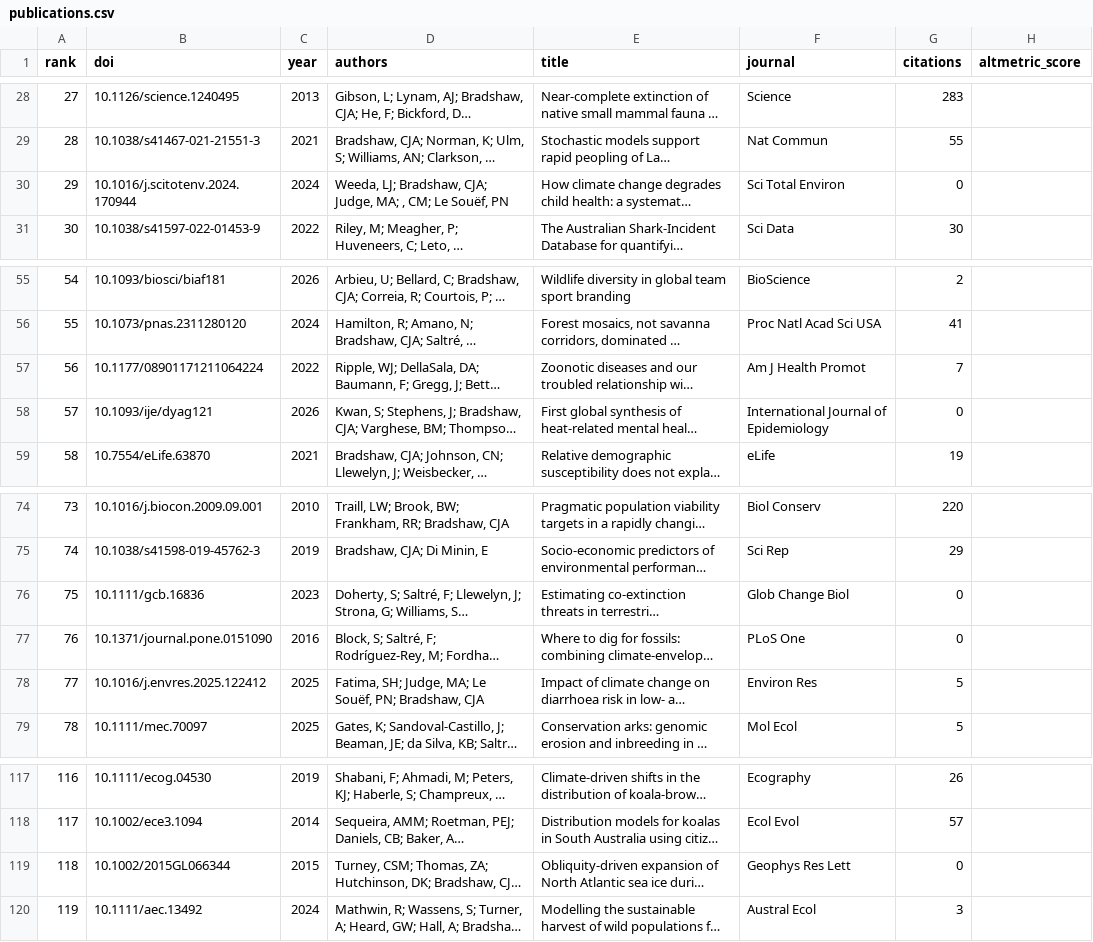
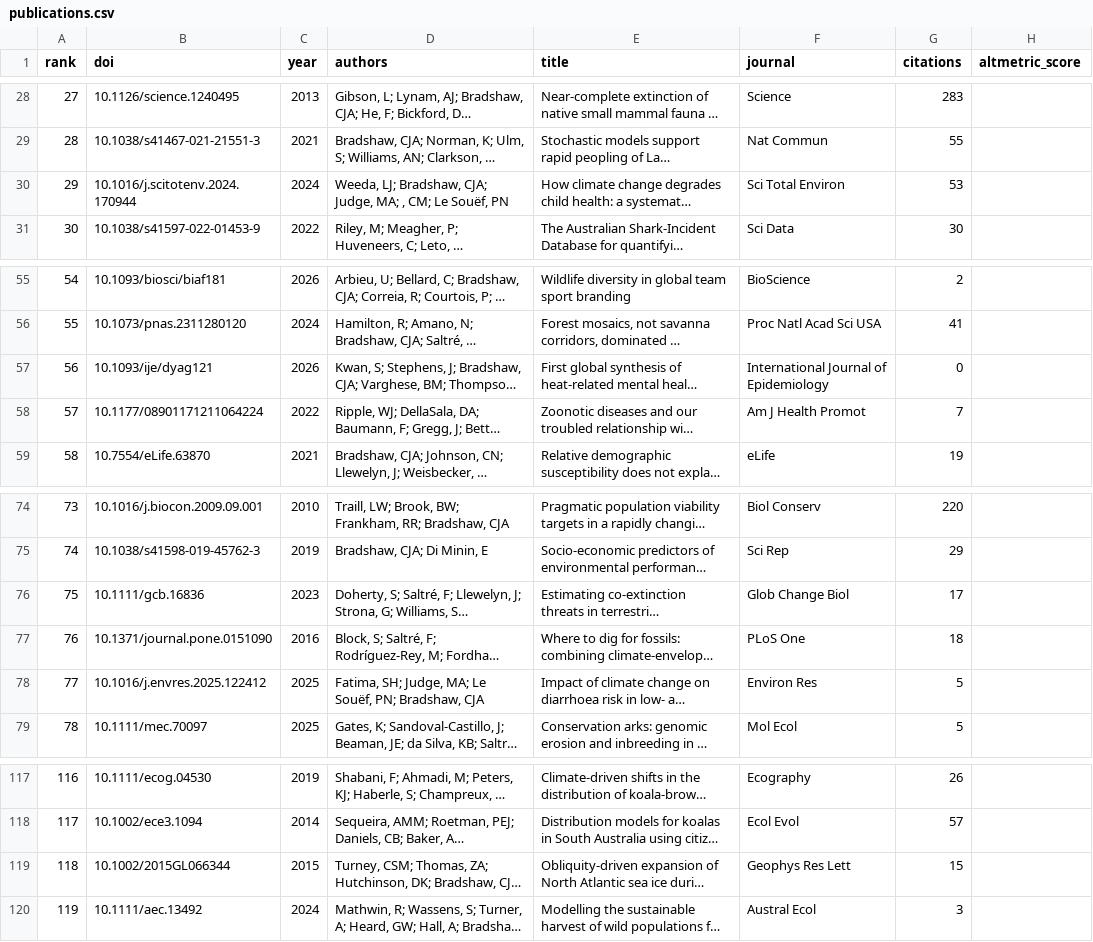
Before and after one commit to cjabradshaw/AltmetricBradshaw, a CSV file: publications.csv, drawn as a sheet; only a part is shown, gaps mark what is left out; long unchanged cells end in …; addresses are those after the commit; the diff names each change by its address in the sheet, - before the commit and + after, or states it on an @@ line.

```diff
--- a/publications.csv
+++ b/publications.csv
-G30 (citations): 0
+G30 (citations): 53
@@ row 58 moved to row 57: 56 @@
@@ column A (rank) renumbered in row 58 @@
-G76 (citations): 0
+G76 (citations): 17
-G77 (citations): 0
+G77 (citations): 18
-G119 (citations): 0
+G119 (citations): 15
```
Also changed, not shown: 1 other file.
